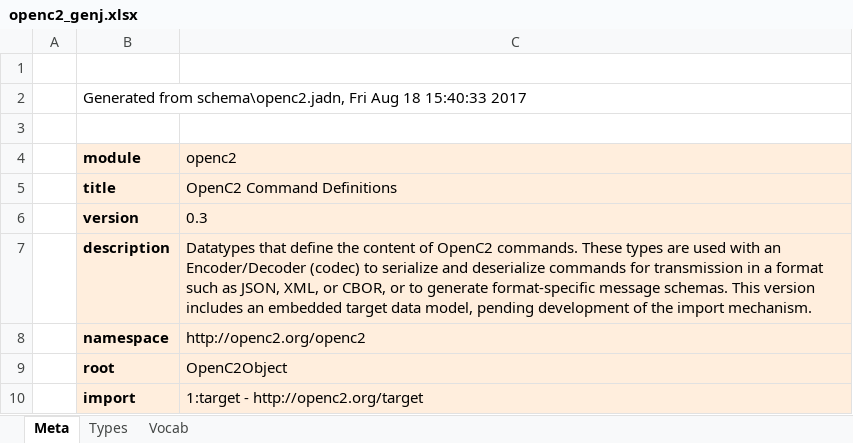
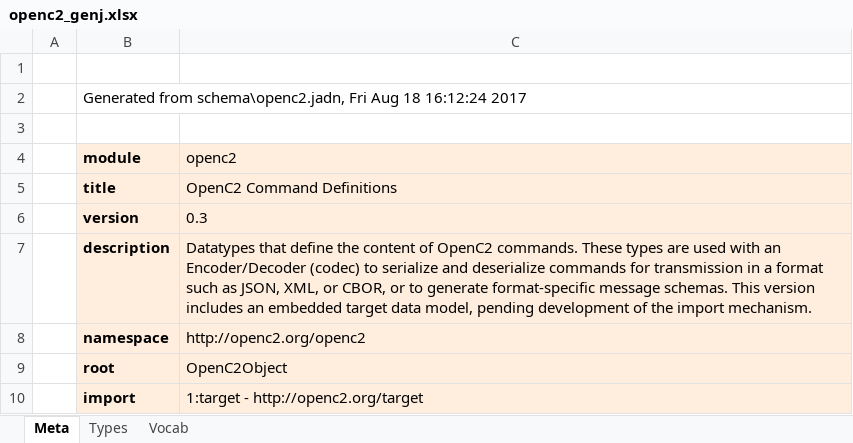
Before and after one commit to oasis-open/openc2-jadn-software, an Excel workbook: schema_gen/openc2_genj.xlsx, sheet Meta, drawn as a sheet; values as stored, in another font and other column widths than the file's, no borders; the diff names each change by its address in the sheet, - before the commit and + after, or states it on an @@ line.

```diff
--- a/schema_gen/openc2_genj.xlsx (sheet Meta)
+++ b/schema_gen/openc2_genj.xlsx (sheet Meta)
-B2 (module): …Aug 18 15:40:33 2017
+B2 (module): …Aug 18 16:12:24 2017
```
Also changed, not shown: sheet Types, 46 other files.
